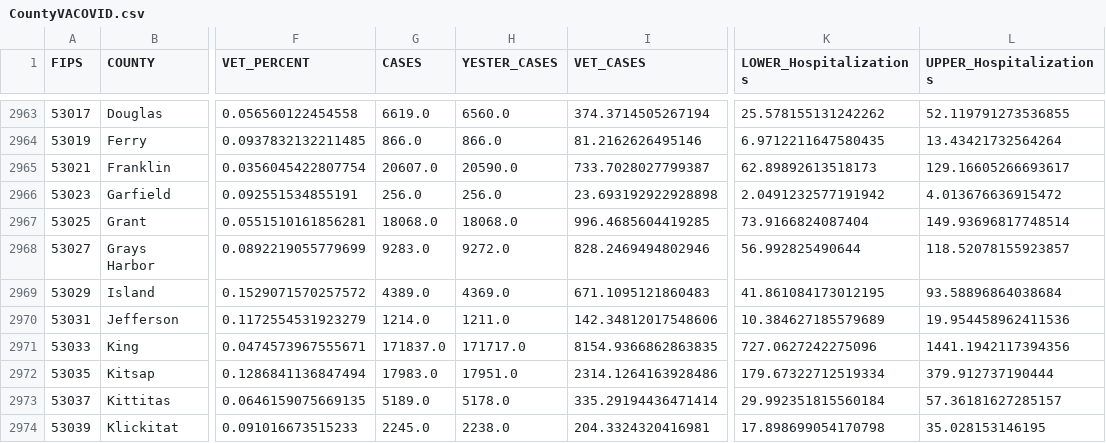
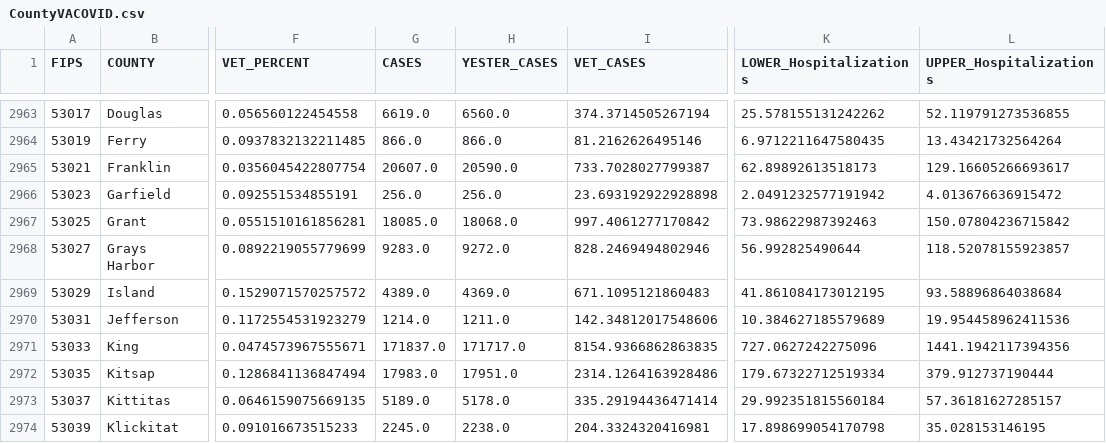
Before and after one commit to Codingfrfun/Covid-automation, a CSV file: CountyVACOVID.csv, drawn as a sheet; only a part is shown, gaps mark what is left out; the diff names each change by its address in the sheet, - before the commit and + after, or states it on an @@ line.

```diff
--- a/CountyVACOVID.csv
+++ b/CountyVACOVID.csv
-G2967 (CASES): 18068.0
+G2967 (CASES): 18085.0
-I2967 (VET_CASES): 996.4685604419285
+I2967 (VET_CASES): 997.4061277170842
-K2967 (LOWER_Hospitalizations): 73.9166824087404
+K2967 (LOWER_Hospitalizations): 73.98622987392463
-L2967 (UPPER_Hospitalizations): 149.93696817748514
+L2967 (UPPER_Hospitalizations): 150.07804236715842
```
Also changed, not shown: CCTVAChart2.csv, VAChart.csv.
